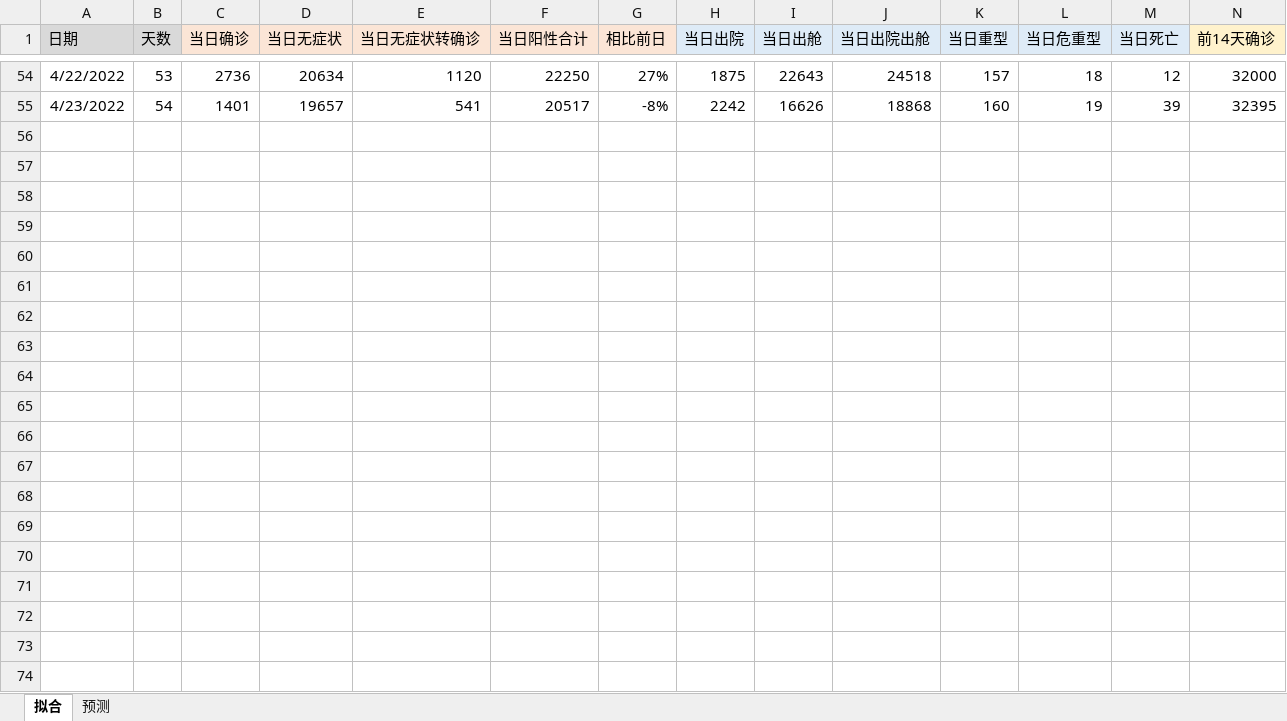
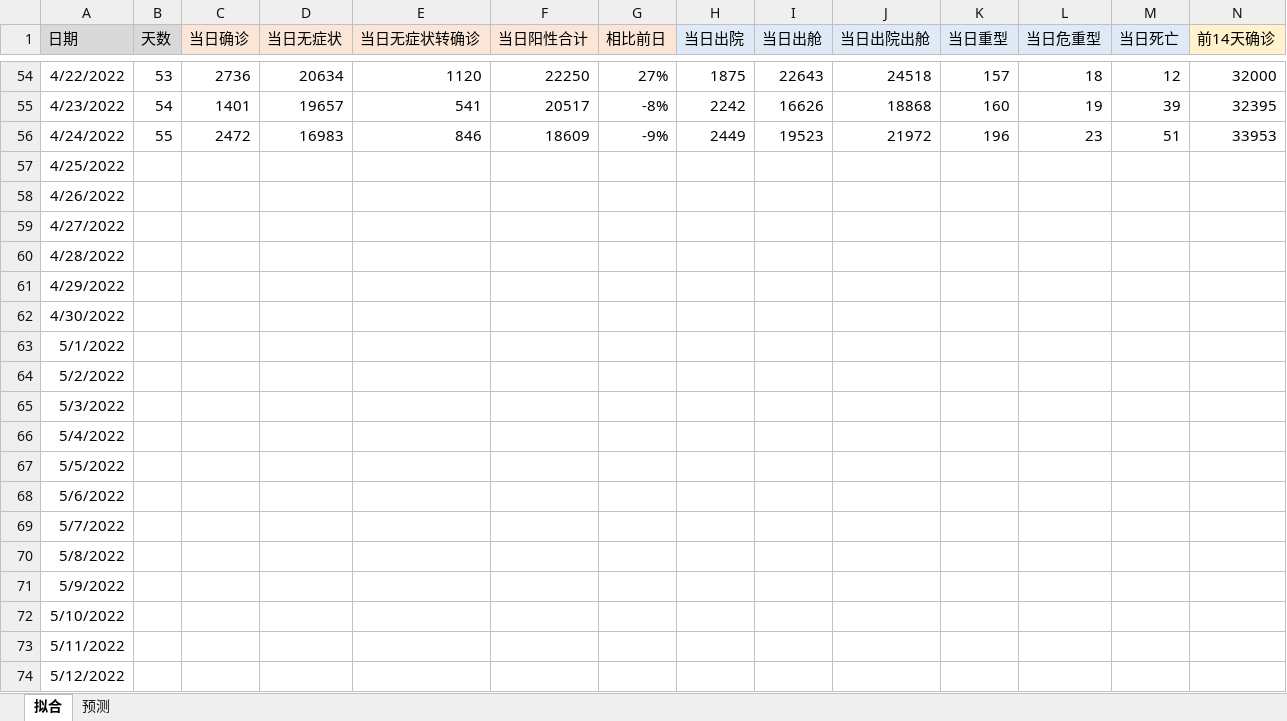
Before and after one commit to TienZhao/covid-shanghai, an Excel workbook: analysis.xlsx, sheet 拟合, drawn as a sheet; only a part is shown, gaps mark what is left out; values as stored, in another font and other column widths than the file's, no borders; charts and pictures not drawn; rows hold the shown columns only; the diff covers the shown part only; the diff names each change by its address in the sheet, - before the commit and + after, or states it on an @@ line.

Commit message:
Update 20220424 data

```diff
--- a/analysis.xlsx (sheet 拟合)
+++ b/analysis.xlsx (sheet 拟合)
+row 56: 4/24/2022 | 55 | 2472 | 16983 | 846 | 18609 | -9% | 2449 | 19523 | 21972 | 196 | 23 | 51 | 33953
+row 57: 4/25/2022
+row 58: 4/26/2022
+row 59: 4/27/2022
+row 60: 4/28/2022
+row 61: 4/29/2022
+row 62: 4/30/2022
+row 63: 5/1/2022
+row 64: 5/2/2022
+row 65: 5/3/2022
+row 66: 5/4/2022
+row 67: 5/5/2022
+row 68: 5/6/2022
+row 69: 5/7/2022
+row 70: 5/8/2022
+row 71: 5/9/2022
+row 72: 5/10/2022
+row 73: 5/11/2022
+row 74: 5/12/2022
```
Also changed, not shown: 35 added rows elsewhere in this sheet, charts or pictures, 5 other files.
